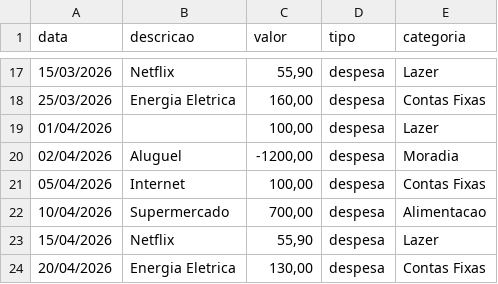
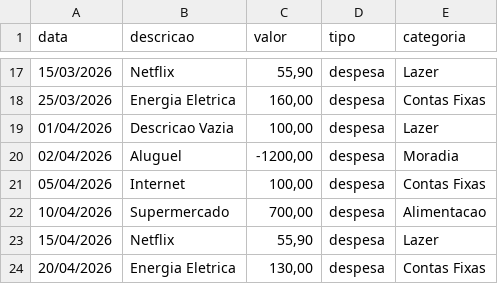
Before and after one commit to JoaumPdr/sistema-de-analise-financeira, a CSV file: data/exemplo/extrato_teste.csv, drawn as a sheet; only a part is shown, gaps mark what is left out.

Commit message:
feat(importacao): implementa pipeline de validacao, servico transacional e testes

```diff
--- a/data/exemplo/extrato_teste.csv
+++ b/data/exemplo/extrato_teste.csv
@@ -18,3 +18,3 @@ data,descricao,valor,tipo,categoria
 25/03/2026,Energia Eletrica,"160,00",despesa,Contas Fixas
-01/04/2026,, "100,00",despesa,Lazer
+01/04/2026,"Descricao Vazia","100,00",despesa,Lazer
 02/04/2026,Aluguel,"-1200,00",despesa,Moradia
```
Also changed, not shown: 4 other files.
